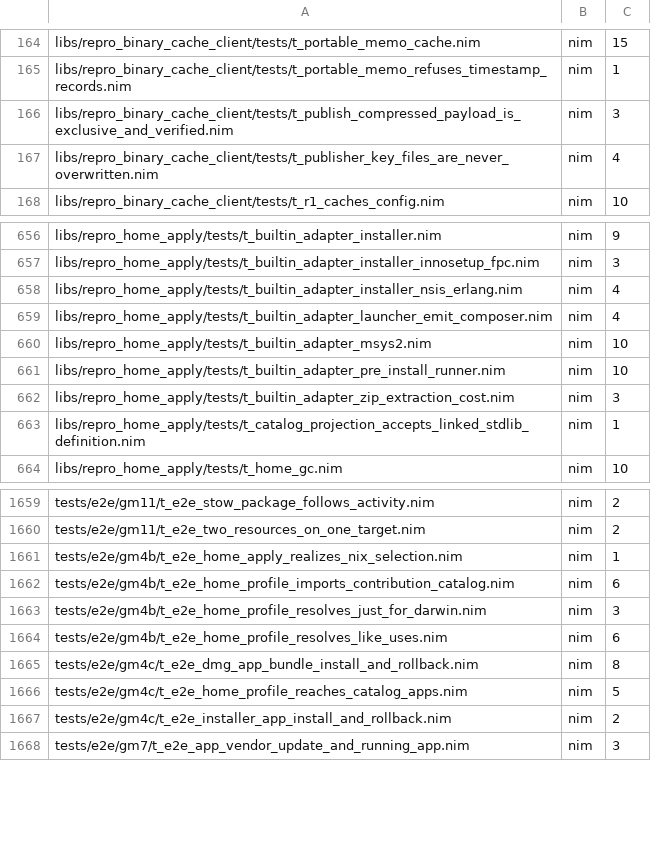
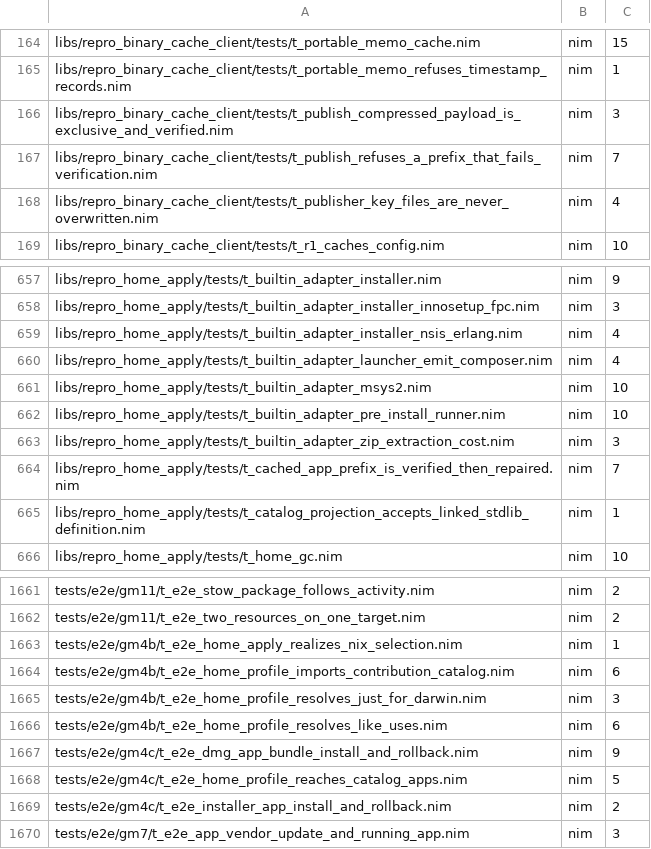
Before and after one commit to metacraft-labs/reprobuild, a TSV file: scripts/reprobuild-suite-static-case-counts.tsv, drawn as a sheet; only a part is shown, gaps mark what is left out.

Commit message:
fix(home): verify and repair cached application prefixes
A macOS application prefix in the store was trusted once and never looked
at again. Vendor updaters rewrote cached bundles in place, a prefix
substituted from the shared cache was returned without its receipt, and
Launch Services registered the cached bundles, so the next apply refused
the prefix and stopped the whole home.

A cached application prefix is now verified whenever it is reused: the
trust checks run on the cached bytes. A prefix without a receipt that
passes is receipted; one that fails (no receipt or a rewritten bundle) is
discarded and realized again from the pinned archive or the shared cache.
When a process runs from the prefix the repair is deferred, reported, and
does not fail the apply. A verified prefix is made read-only and its
bundles are unregistered from Launch Services (measured on macOS 26.5:
a .noindex path component does not keep a bundle out, lsregister -u does).
Placed copies stay writable and keep updating themselves.

publishInProcess, which every publisher goes through, re-runs the checks on
the bytes it is about to upload and refuses a prefix that fails them. The
adapter receipt now records the application the record declares so the
check can hold the bundle to it.

```diff
--- a/scripts/reprobuild-suite-static-case-counts.tsv
+++ b/scripts/reprobuild-suite-static-case-counts.tsv
@@ -166,2 +166,3 @@ libs/repro_binary_cache_client/tests/t_portable_memo_refuses_timestamp_records.n
 libs/repro_binary_cache_client/tests/t_publish_compressed_payload_is_exclusive_and_verified.nim	nim	3
+libs/repro_binary_cache_client/tests/t_publish_refuses_a_prefix_that_fails_verification.nim	nim	7
 libs/repro_binary_cache_client/tests/t_publisher_key_files_are_never_overwritten.nim	nim	4
@@ -662,2 +663,3 @@ libs/repro_home_apply/tests/t_builtin_adapter_pre_install_runner.nim	nim	10
 libs/repro_home_apply/tests/t_builtin_adapter_zip_extraction_cost.nim	nim	3
+libs/repro_home_apply/tests/t_cached_app_prefix_is_verified_then_repaired.nim	nim	7
 libs/repro_home_apply/tests/t_catalog_projection_accepts_linked_stdlib_definition.nim	nim	1
@@ -1664,3 +1666,3 @@ tests/e2e/gm4b/t_e2e_home_profile_resolves_just_for_darwin.nim	nim	3
 tests/e2e/gm4b/t_e2e_home_profile_resolves_like_uses.nim	nim	6
-tests/e2e/gm4c/t_e2e_dmg_app_bundle_install_and_rollback.nim	nim	8
+tests/e2e/gm4c/t_e2e_dmg_app_bundle_install_and_rollback.nim	nim	9
 tests/e2e/gm4c/t_e2e_home_profile_reaches_catalog_apps.nim	nim	5
```
Also changed, not shown: 14 other files.
